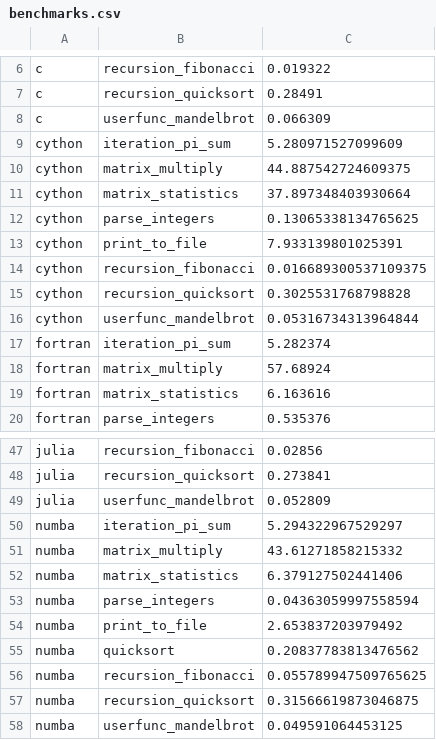
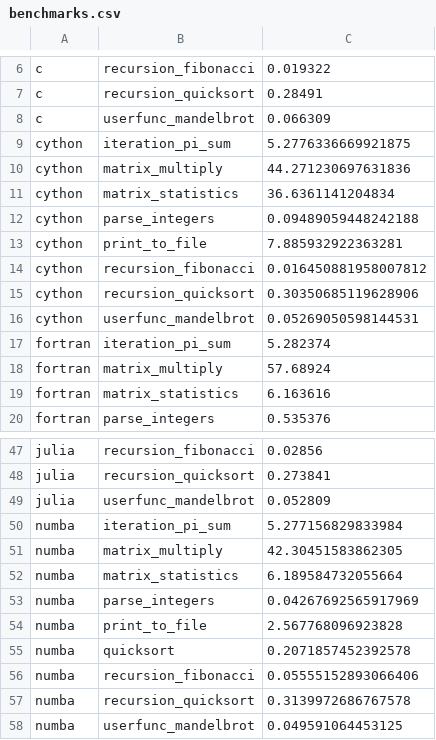
Before and after one commit to pyatcoder/Microbenchmarks, a CSV file: benchmarks.csv, drawn as a sheet; only a part is shown, gaps mark what is left out.

```diff
--- a/benchmarks.csv
+++ b/benchmarks.csv
@@ -8,10 +8,10 @@ c,recursion_quicksort,0.28491
 c,userfunc_mandelbrot,0.066309
-cython,iteration_pi_sum,5.280971527099609
-cython,matrix_multiply,44.887542724609375
-cython,matrix_statistics,37.897348403930664
-cython,parse_integers,0.13065338134765625
-cython,print_to_file,7.933139801025391
-cython,recursion_fibonacci,0.016689300537109375
-cython,recursion_quicksort,0.3025531768798828
-cython,userfunc_mandelbrot,0.05316734313964844
+cython,iteration_pi_sum,5.2776336669921875
+cython,matrix_multiply,44.271230697631836
+cython,matrix_statistics,36.6361141204834
+cython,parse_integers,0.09489059448242188
+cython,print_to_file,7.885932922363281
+cython,recursion_fibonacci,0.016450881958007812
+cython,recursion_quicksort,0.30350685119628906
+cython,userfunc_mandelbrot,0.05269050598144531
 fortran,iteration_pi_sum,5.282374
@@ -49,10 +49,10 @@ julia,recursion_quicksort,0.273841
 julia,userfunc_mandelbrot,0.052809
-numba,iteration_pi_sum,5.294322967529297
-numba,matrix_multiply,43.61271858215332
-numba,matrix_statistics,6.379127502441406
-numba,parse_integers,0.04363059997558594
-numba,print_to_file,2.653837203979492
-numba,quicksort,0.20837783813476562
-numba,recursion_fibonacci,0.055789947509765625
-numba,recursion_quicksort,0.31566619873046875
+numba,iteration_pi_sum,5.277156829833984
+numba,matrix_multiply,42.30451583862305
+numba,matrix_statistics,6.189584732055664
+numba,parse_integers,0.04267692565917969
+numba,print_to_file,2.567768096923828
+numba,quicksort,0.2071857452392578
+numba,recursion_fibonacci,0.05555152893066406
+numba,recursion_quicksort,0.3139972686767578
 numba,userfunc_mandelbrot,0.049591064453125
```
Also changed, not shown: benchmarks/cython.csv, benchmarks/numba.csv, 8 other files.
